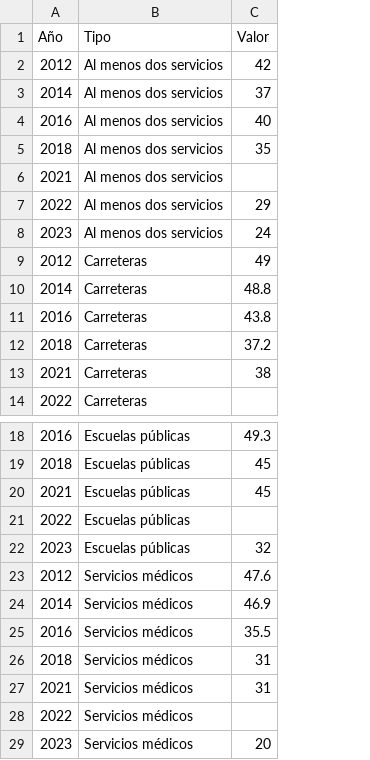
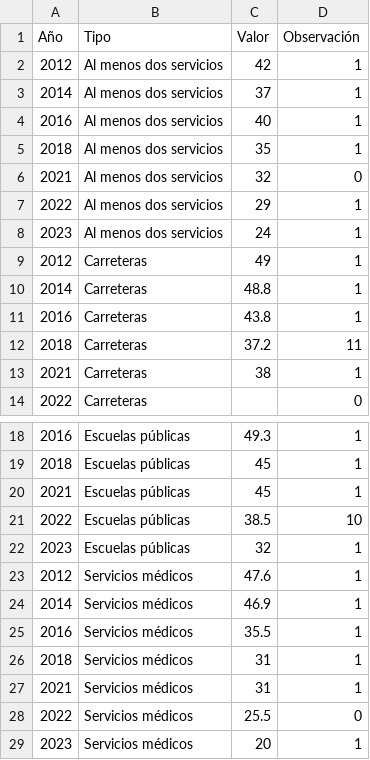
Before and after one commit to vfuentesc/Informes-IPE, a CSV file: 2023-12-24 Retos 2024/Informes IPE EC - Retos 2024 - g6.csv, drawn as a sheet; only a part is shown, gaps mark what is left out; the diff names each change by its address in the sheet, - before the commit and + after, or states it on an @@ line.

Commit message:
Update Informes IPE EC - Retos 2024 - g6.csv

```diff
--- a/2023-12-24 Retos 2024/Informes IPE EC - Retos 2024 - g6.csv
+++ b/2023-12-24 Retos 2024/Informes IPE EC - Retos 2024 - g6.csv
+column D (Observación), rows 2-14: 1 | 1 | 1 | 1 | 0 | 1 | 1 | 1 | 1 | 1 | 11 | 1 | 0; rows 18-29: 1 | 1 | 1 | 10 | 1 | 1 | 1 | 1 | 1 | 1 | 0 | 1
-C6 (Valor): (empty)
+C6 (Valor): 32
-C21 (Valor): (empty)
+C21 (Valor): 38.5
-C28 (Valor): (empty)
+C28 (Valor): 25.5
```
